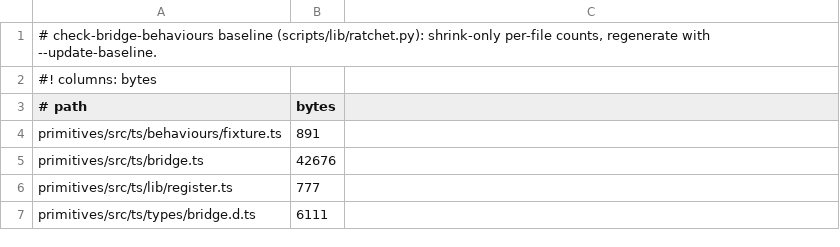
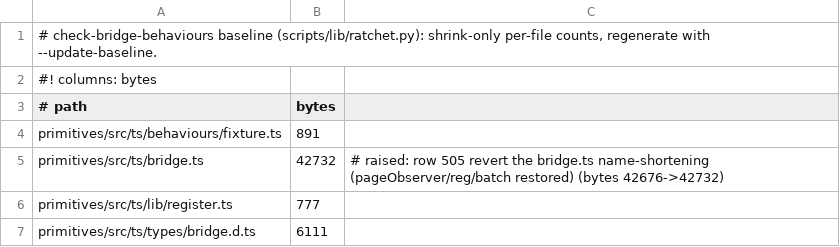
Before and after one commit to MentalGear/shadcn-dioxus, a TSV file: scripts/check-bridge-behaviours.budgets.tsv, drawn as a sheet.

```diff
--- a/scripts/check-bridge-behaviours.budgets.tsv
+++ b/scripts/check-bridge-behaviours.budgets.tsv
@@ -4,3 +4,3 @@
 primitives/src/ts/behaviours/fixture.ts	891
-primitives/src/ts/bridge.ts	42676
+primitives/src/ts/bridge.ts	42732	# raised: row 505 revert the bridge.ts name-shortening (pageObserver/reg/batch restored) (bytes 42676->42732)
 primitives/src/ts/lib/register.ts	777
```
Also changed, not shown: scripts/check-js-volume.baseline.tsv, 3 other files.
